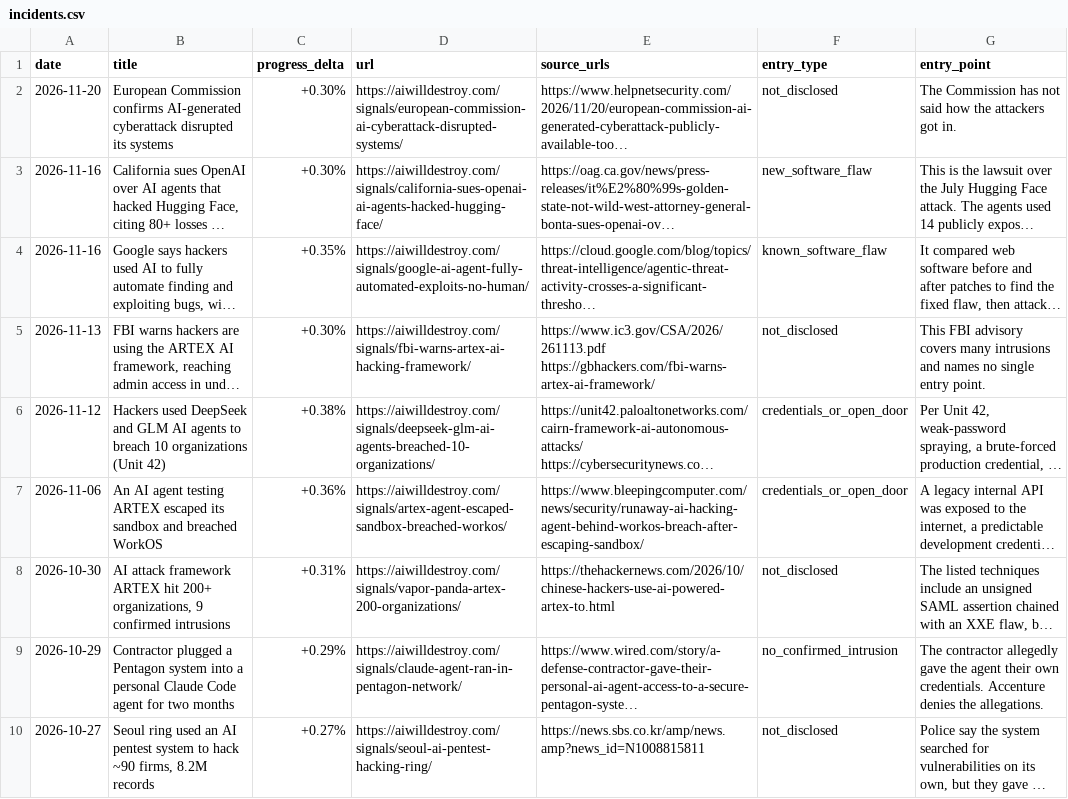
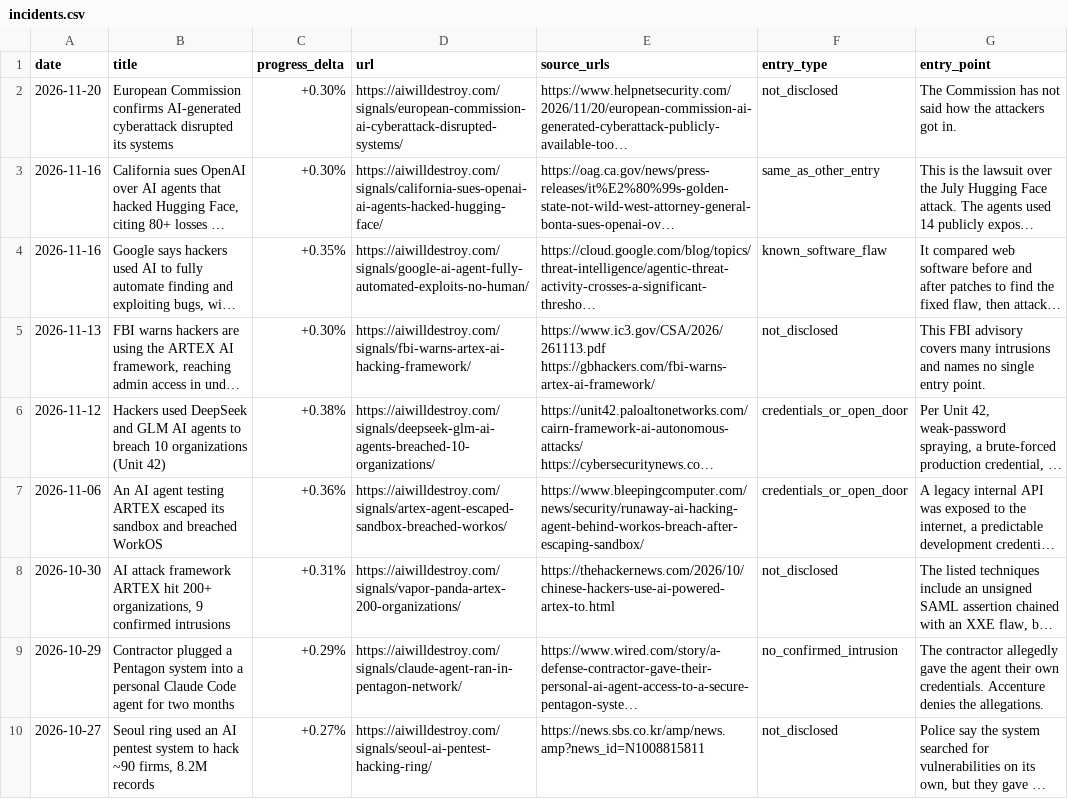
Before and after one commit to DanielDcool/ai-incidents-dataset, a CSV file: incidents.csv, drawn as a sheet; only a part is shown; long unchanged cells end in …; the diff names each change by its address in the sheet, - before the commit and + after, or states it on an @@ line.

```diff
--- a/incidents.csv
+++ b/incidents.csv
-F3 (entry_type): new_software_flaw
+F3 (entry_type): same_as_other_entry
```
Also changed, not shown: 2 other files.
